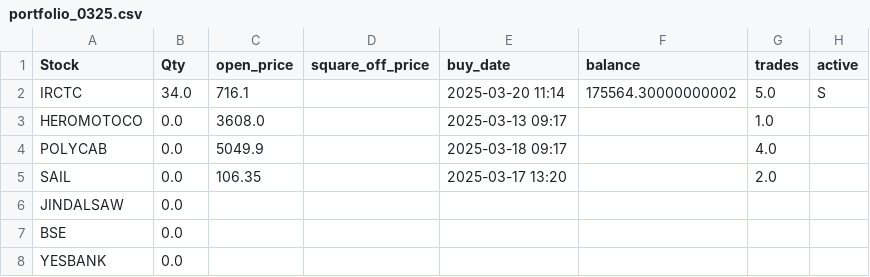
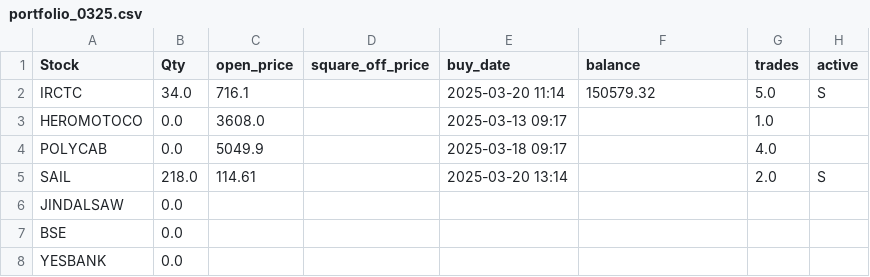
Before and after one commit to ANANTKACHOLIA/portfolio_data, a CSV file: portfolio_0325.csv, drawn as a sheet.

Commit message:
Replace CSV file

```diff
--- a/portfolio_0325.csv
+++ b/portfolio_0325.csv
@@ -1,6 +1,6 @@
 Stock,Qty,open_price,square_off_price,buy_date,balance,trades,active
- IRCTC,34.0,716.1,,2025-03-20 11:14,175564.30000000002,5.0,S
+ IRCTC,34.0,716.1,,2025-03-20 11:14,150579.32,5.0,S
   HEROMOTOCO,0.0,3608.0,,2025-03-13 09:17,,1.0,
   POLYCAB,0.0,5049.9,,2025-03-18 09:17,,4.0,
- SAIL,0.0,106.35,,2025-03-17 13:20,,2.0,
+ SAIL,218.0,114.61,,2025-03-20 13:14,,2.0,S
  JINDALSAW,0.0,,,,,,
```
